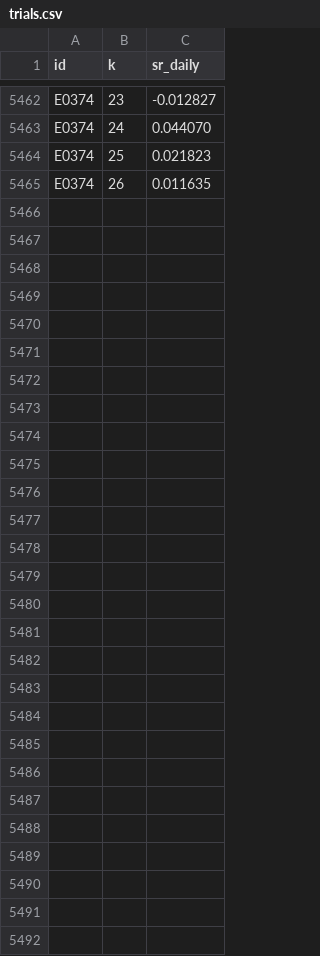
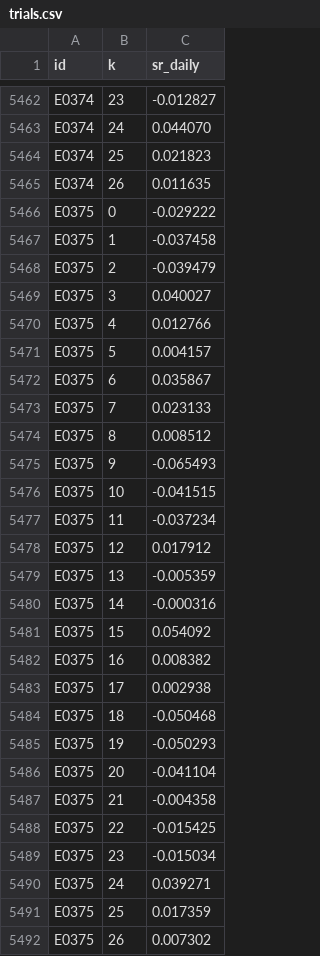
Before and after one commit to MPL0Y/DiamondHands, a CSV file: experiments/trials.csv, drawn as a sheet; only a part is shown, gaps mark what is left out; the diff names each change by its address in the sheet, - before the commit and + after, or states it on an @@ line.

```diff
--- a/experiments/trials.csv
+++ b/experiments/trials.csv
+row 5466: E0375 | 0 | -0.029222
+row 5467: E0375 | 1 | -0.037458
+row 5468: E0375 | 2 | -0.039479
+row 5469: E0375 | 3 | 0.040027
+row 5470: E0375 | 4 | 0.012766
+row 5471: E0375 | 5 | 0.004157
+row 5472: E0375 | 6 | 0.035867
+row 5473: E0375 | 7 | 0.023133
+row 5474: E0375 | 8 | 0.008512
+row 5475: E0375 | 9 | -0.065493
+row 5476: E0375 | 10 | -0.041515
+row 5477: E0375 | 11 | -0.037234
+row 5478: E0375 | 12 | 0.017912
+row 5479: E0375 | 13 | -0.005359
+row 5480: E0375 | 14 | -0.000316
+row 5481: E0375 | 15 | 0.054092
+row 5482: E0375 | 16 | 0.008382
+row 5483: E0375 | 17 | 0.002938
+row 5484: E0375 | 18 | -0.050468
+row 5485: E0375 | 19 | -0.050293
+row 5486: E0375 | 20 | -0.041104
+row 5487: E0375 | 21 | -0.004358
+row 5488: E0375 | 22 | -0.015425
+row 5489: E0375 | 23 | -0.015034
+row 5490: E0375 | 24 | 0.039271
+row 5491: E0375 | 25 | 0.017359
+row 5492: E0375 | 26 | 0.007302
```
Also changed, not shown: experiments/leaderboard.csv, 3 other files.
